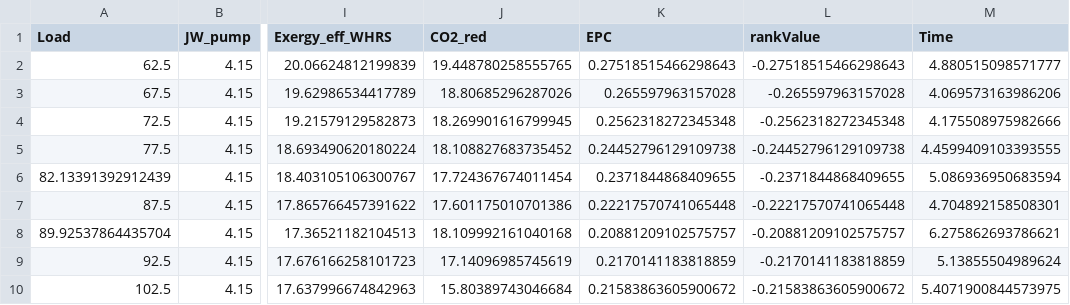
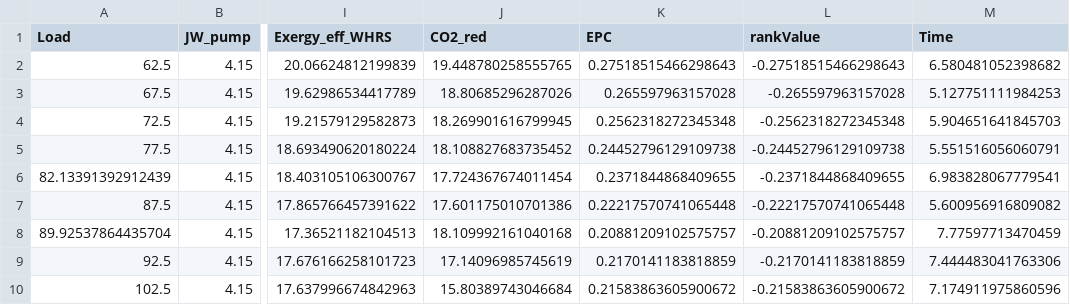
Before and after one commit to jrquevedo/WHRS, a CSV file: WHRS_Python/results/Best_EPC.csv, drawn as a sheet; only a part is shown, gaps mark what is left out; the diff names each change by its address in the sheet, - before the commit and + after, or states it on an @@ line.

```diff
--- a/WHRS_Python/results/Best_EPC.csv
+++ b/WHRS_Python/results/Best_EPC.csv
-M2 (Time): 4.880515098571777
+M2 (Time): 6.580481052398682
-M3 (Time): 4.069573163986206
+M3 (Time): 5.127751111984253
-M4 (Time): 4.175508975982666
+M4 (Time): 5.904651641845703
-M5 (Time): 4.4599409103393555
+M5 (Time): 5.551516056060791
-M6 (Time): 5.086936950683594
+M6 (Time): 6.983828067779541
-M7 (Time): 4.704892158508301
+M7 (Time): 5.600956916809082
-M8 (Time): 6.275862693786621
+M8 (Time): 7.77597713470459
-M9 (Time): 5.13855504989624
+M9 (Time): 7.444483041763306
-M10 (Time): 5.4071900844573975
+M10 (Time): 7.174911975860596
```
Also changed, not shown: WHRS_Python/rankModel_ALFONSO_NOELIA_RUBEN.csv, WHRS_Python/results/Bayesian_ChangedLoad.csv, 22 other files.
